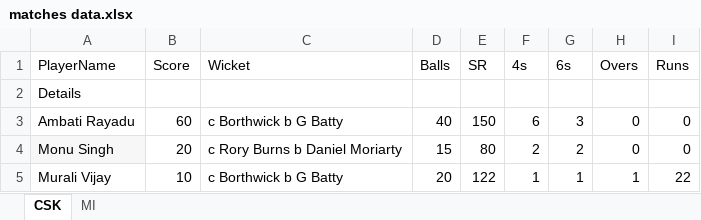
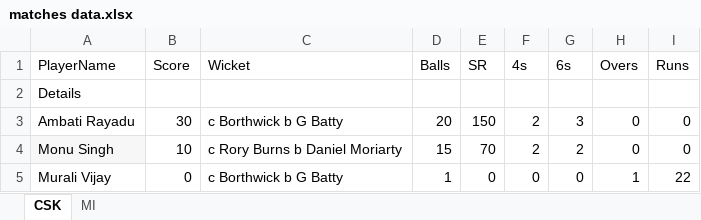
Before and after one commit to srinath1824/IPL-master, an Excel workbook: public/Documents/matches data.xlsx, sheet CSK, drawn as a sheet; only a part is shown; values as stored, in another font and other column widths than the file's, no borders; the diff names each change by its address in the sheet, - before the commit and + after, or states it on an @@ line.

```diff
--- a/public/Documents/matches data.xlsx (sheet CSK)
+++ b/public/Documents/matches data.xlsx (sheet CSK)
-B3 (Score): 60
+B3 (Score): 30
-D3 (Balls): 40
+D3 (Balls): 20
-F3 (4s): 6
+F3 (4s): 2
-B4 (Score): 20
+B4 (Score): 10
-E4 (SR): 80
+E4 (SR): 70
-B5 (Score): 10
+B5 (Score): 0
-D5 (Balls): 20
+D5 (Balls): 1
-E5 (SR): 122
+E5 (SR): 0
-F5 (4s): 1
+F5 (4s): 0
-G5 (6s): 1
+G5 (6s): 0
```
Also changed, not shown: public/Documents/pointsTable.xlsx, 3 other files.
